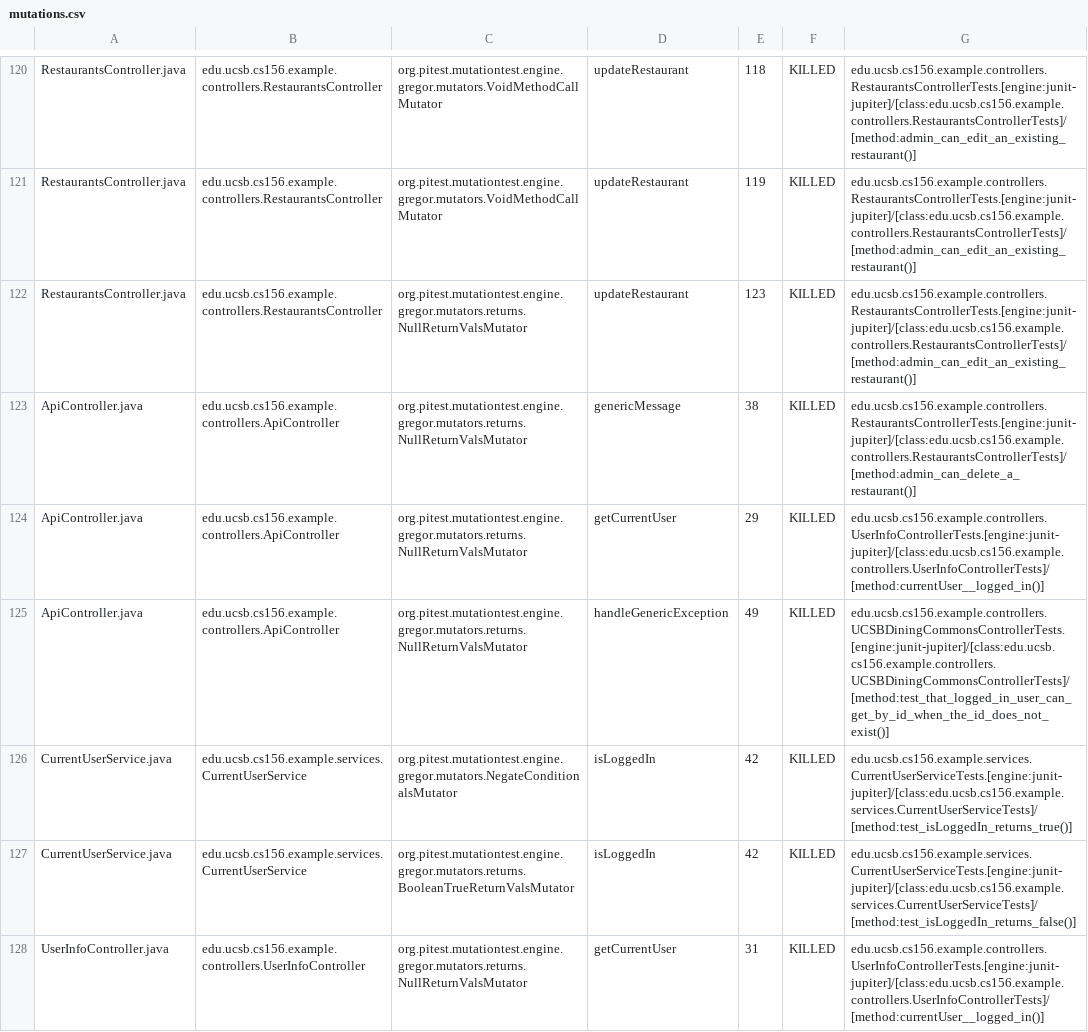
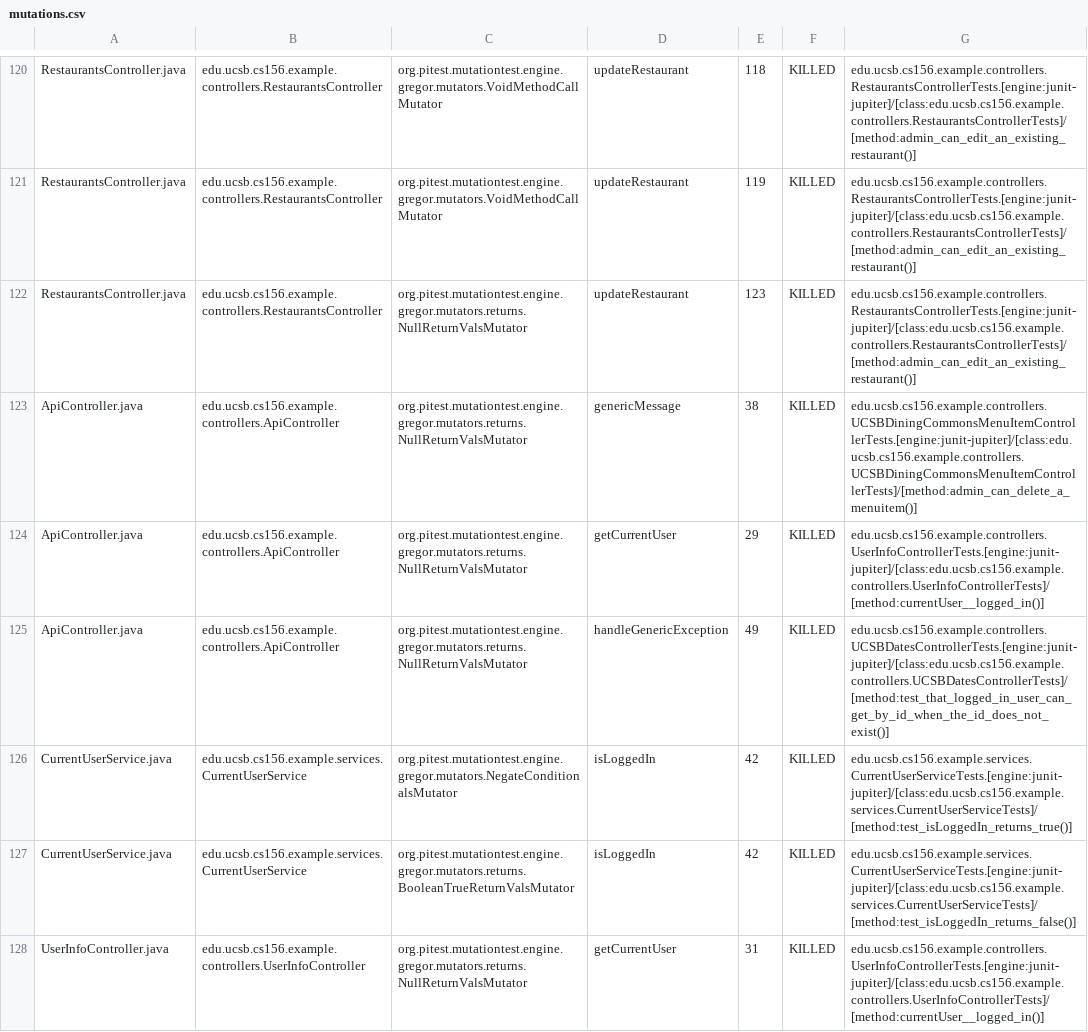
Before and after one commit to ucsb-cs156-f24/team02-f24-05, a CSV file: prs/69/pitest/mutations.csv, drawn as a sheet; only a part is shown, gaps mark what is left out.

Commit message:
Deploying to gh-pages from @ ucsb-cs156-f24/team02-f24-05@14aa06c9182566c236478a45df43f8c19be505d3 🚀

```diff
--- a/prs/69/pitest/mutations.csv
+++ b/prs/69/pitest/mutations.csv
@@ -122,5 +122,5 @@ RestaurantsController.java,edu.ucsb.cs156.example.controllers.RestaurantsControl
 RestaurantsController.java,edu.ucsb.cs156.example.controllers.RestaurantsController,org.pitest.mutationtest.engine.gregor.mutators.returns.NullReturnValsMutator,updateRestaurant,123,KILLED,edu.ucsb.cs156.example.controllers.RestaurantsControllerTests.[engine:junit-jupiter]/[class:edu.ucsb.cs156.example.controllers.RestaurantsControllerTests]/[method:admin_can_edit_an_existing_restaurant()]
-ApiController.java,edu.ucsb.cs156.example.controllers.ApiController,org.pitest.mutationtest.engine.gregor.mutators.returns.NullReturnValsMutator,genericMessage,38,KILLED,edu.ucsb.cs156.example.controllers.RestaurantsControllerTests.[engine:junit-jupiter]/[class:edu.ucsb.cs156.example.controllers.RestaurantsControllerTests]/[method:admin_can_delete_a_restaurant()]
+ApiController.java,edu.ucsb.cs156.example.controllers.ApiController,org.pitest.mutationtest.engine.gregor.mutators.returns.NullReturnValsMutator,genericMessage,38,KILLED,edu.ucsb.cs156.example.controllers.UCSBDiningCommonsMenuItemControllerTests.[engine:junit-jupiter]/[class:edu.ucsb.cs156.example.controllers.UCSBDiningCommonsMenuItemControllerTests]/[method:admin_can_delete_a_menuitem()]
 ApiController.java,edu.ucsb.cs156.example.controllers.ApiController,org.pitest.mutationtest.engine.gregor.mutators.returns.NullReturnValsMutator,getCurrentUser,29,KILLED,edu.ucsb.cs156.example.controllers.UserInfoControllerTests.[engine:junit-jupiter]/[class:edu.ucsb.cs156.example.controllers.UserInfoControllerTests]/[method:currentUser__logged_in()]
-ApiController.java,edu.ucsb.cs156.example.controllers.ApiController,org.pitest.mutationtest.engine.gregor.mutators.returns.NullReturnValsMutator,handleGenericException,49,KILLED,edu.ucsb.cs156.example.controllers.UCSBDiningCommonsControllerTests.[engine:junit-jupiter]/[class:edu.ucsb.cs156.example.controllers.UCSBDiningCommonsControllerTests]/[method:test_that_logged_in_user_can_get_by_id_when_the_id_does_not_exist()]
+ApiController.java,edu.ucsb.cs156.example.controllers.ApiController,org.pitest.mutationtest.engine.gregor.mutators.returns.NullReturnValsMutator,handleGenericException,49,KILLED,edu.ucsb.cs156.example.controllers.UCSBDatesControllerTests.[engine:junit-jupiter]/[class:edu.ucsb.cs156.example.controllers.UCSBDatesControllerTests]/[method:test_that_logged_in_user_can_get_by_id_when_the_id_does_not_exist()]
 CurrentUserService.java,edu.ucsb.cs156.example.services.CurrentUserService,org.pitest.mutationtest.engine.gregor.mutators.NegateConditionalsMutator,isLoggedIn,42,KILLED,edu.ucsb.cs156.example.services.CurrentUserServiceTests.[engine:junit-jupiter]/[class:edu.ucsb.cs156.example.services.CurrentUserServiceTests]/[method:test_isLoggedIn_returns_true()]
```
Also changed, not shown: 15 other files.
